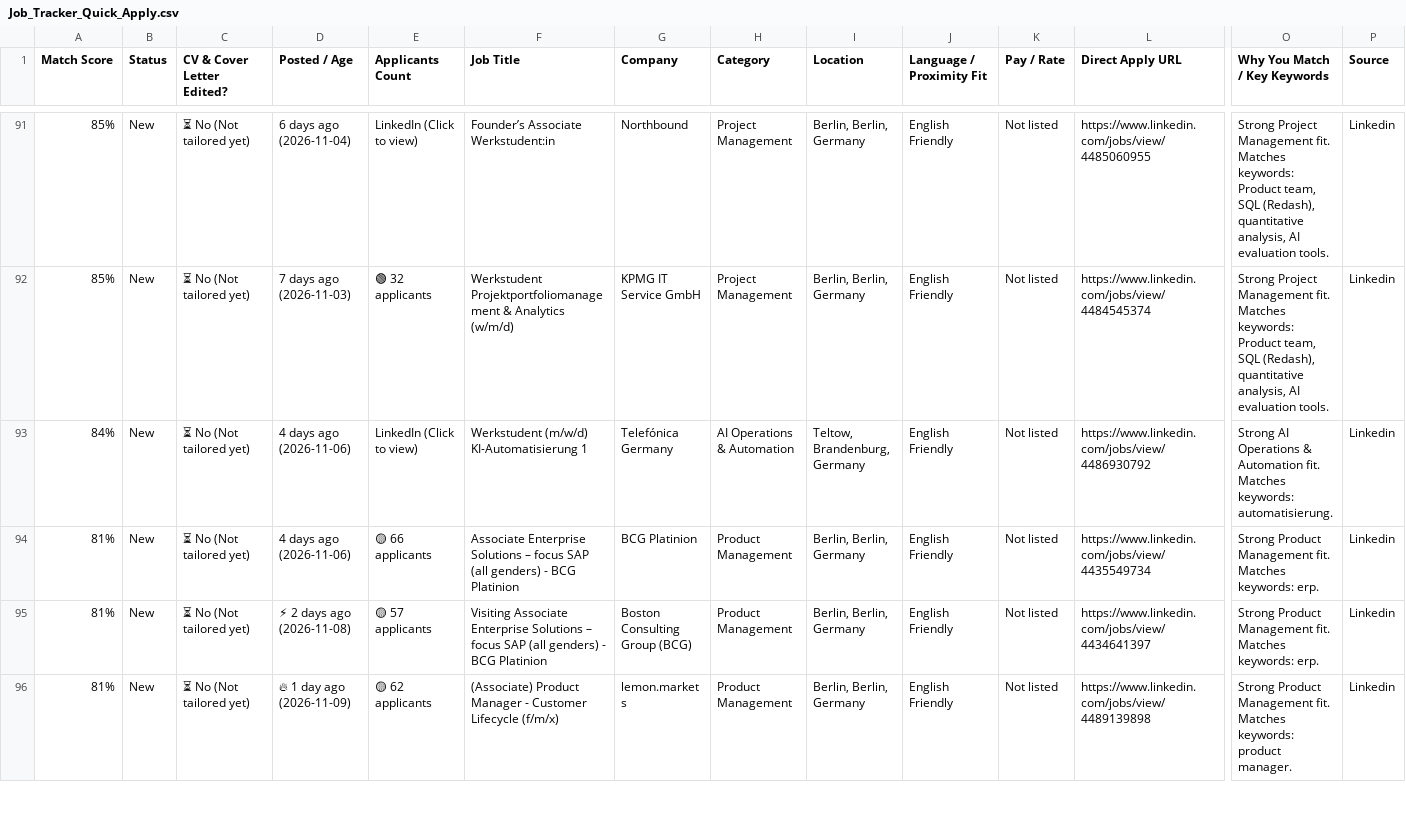
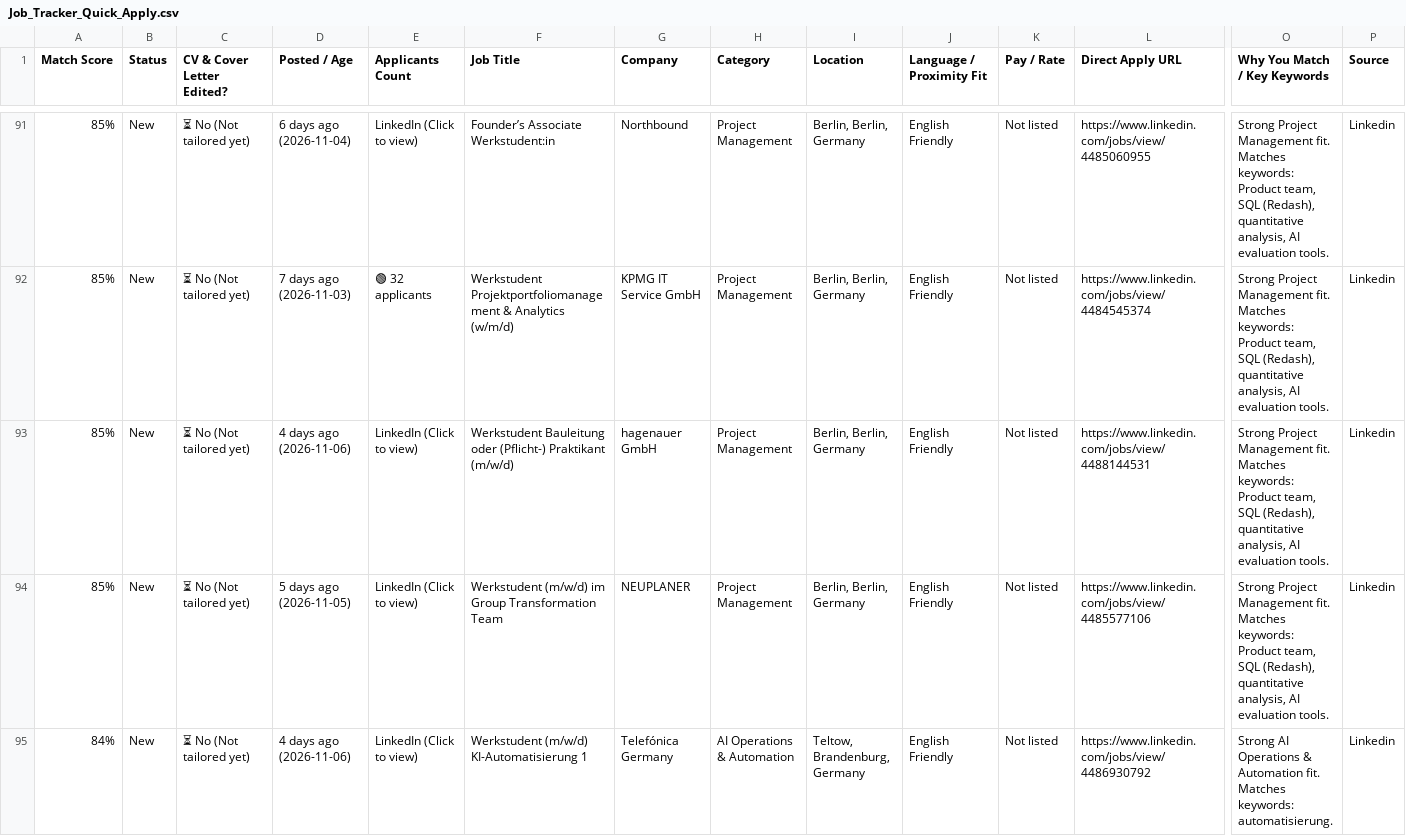
Before and after one commit to GuillermoHern023/berlin-job-applier, a CSV file: output/Job_Tracker_Quick_Apply.csv, drawn as a sheet; only a part is shown, gaps mark what is left out; the shorter side is filled out with more unchanged rows; rows hold the shown columns only; the diff covers the shown part only; the diff names each change by its address in the sheet, - before the commit and + after, or states it on an @@ line.

```diff
--- a/output/Job_Tracker_Quick_Apply.csv
+++ b/output/Job_Tracker_Quick_Apply.csv
+row 93: 85% | New | ⏳ No (Not tailored yet) | 4 days ago (2026-11-06) | LinkedIn (Click to view) | Werkstudent Bauleitung oder (Pflicht-) Praktikant (m/w/d) | hagenauer GmbH | Project Management | Berlin, Berlin, Germany | English Friendly | Not listed | https://www.linkedin.com/jobs/view/4488144531 | Strong Project Management fit. Matches keywords: Product team, SQL (Redash), quantitative analysis, AI evaluation tools. | Linkedin
+row 94: 85% | New | ⏳ No (Not tailored yet) | 5 days ago (2026-11-05) | LinkedIn (Click to view) | Werkstudent (m/w/d) im Group Transformation Team | NEUPLANER | Project Management | Berlin, Berlin, Germany | English Friendly | Not listed | https://www.linkedin.com/jobs/view/4485577106 | Strong Project Management fit. Matches keywords: Product team, SQL (Redash), quantitative analysis, AI evaluation tools. | Linkedin
```
Also changed, not shown: 7 added rows and 9 edited cells elsewhere in this file, docs/files/Job_Tracker_Quick_Apply.csv, docs/files/Nancy_Job_Tracker_Quick_Apply.csv, 13 other files.
